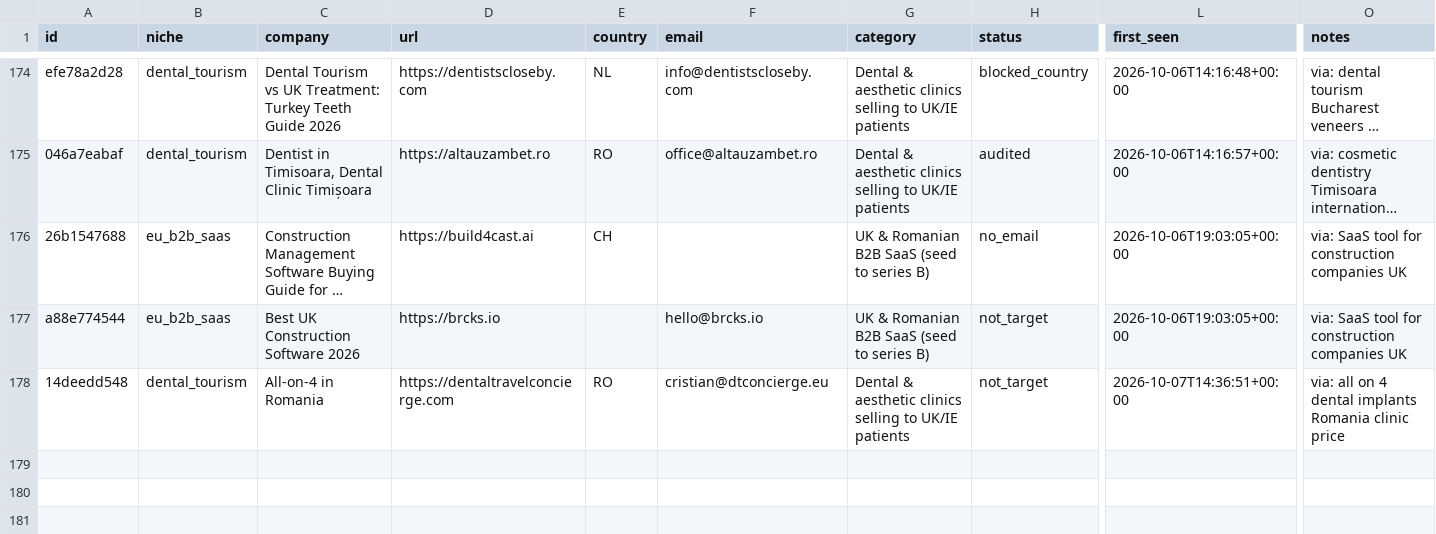
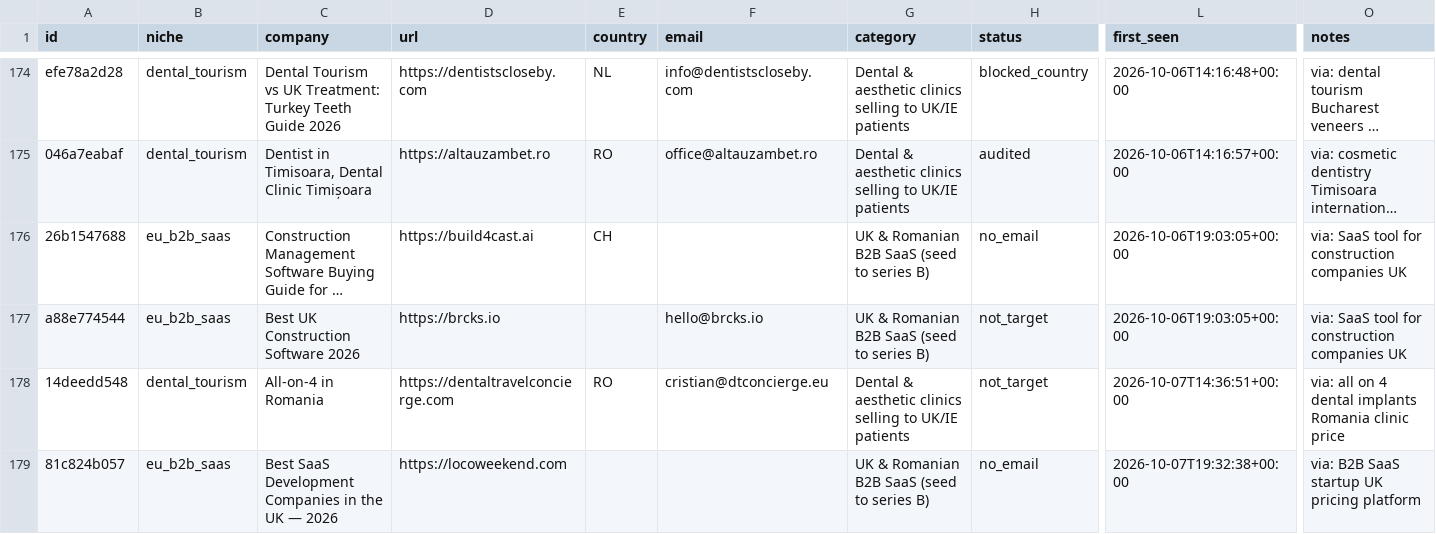
Before and after one commit to codeaz-org/agentcout, a CSV file: data/leads.csv, drawn as a sheet; only a part is shown, gaps mark what is left out; long unchanged cells end in …; rows hold the shown columns only; the diff covers the shown part only; the diff names each change by its address in the sheet, - before the commit and + after, or states it on an @@ line.

```diff
--- a/data/leads.csv
+++ b/data/leads.csv
+row 179: 81c824b057 | eu_b2b_saas | Best SaaS Development Companies in the UK — 2026 | https://locoweekend.com |  |  | UK & Romanian B2B SaaS (seed to series B) | no_email | 2026-10-07T19:32:38+00:00 | via: B2B SaaS startup UK pricing platform
```
Also changed, not shown: 2 added rows elsewhere in this file, 2 other files.
